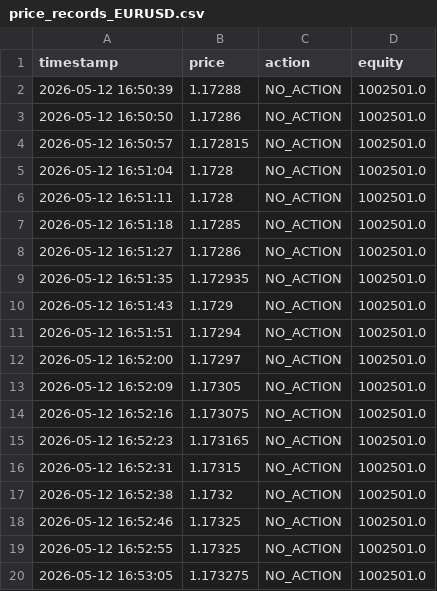
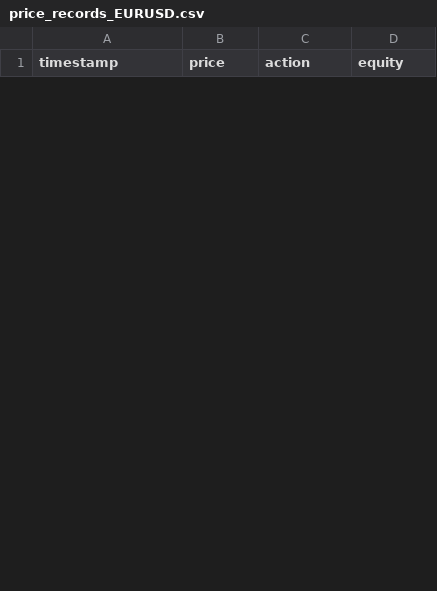
Before and after one commit to diegoriverodlh/diegoriverodlh.github.io, a CSV file: TFG/registers/price_records_EURUSD.csv, drawn as a sheet; only a part is shown; removed rows and columns are numbered as before the commit, all else as after; the diff covers the shown part only; the diff names each change by its address in the sheet, - before the commit and + after, or states it on an @@ line.

```diff
--- a/TFG/registers/price_records_EURUSD.csv
+++ b/TFG/registers/price_records_EURUSD.csv
-row 2: 2026-05-12 16:50:39 | 1.17288 | NO_ACTION | 1002501.0
-row 3: 2026-05-12 16:50:50 | 1.17286 | NO_ACTION | 1002501.0
-row 4: 2026-05-12 16:50:57 | 1.172815 | NO_ACTION | 1002501.0
-row 5: 2026-05-12 16:51:04 | 1.1728 | NO_ACTION | 1002501.0
-row 6: 2026-05-12 16:51:11 | 1.1728 | NO_ACTION | 1002501.0
-row 7: 2026-05-12 16:51:18 | 1.17285 | NO_ACTION | 1002501.0
-row 8: 2026-05-12 16:51:27 | 1.17286 | NO_ACTION | 1002501.0
-row 9: 2026-05-12 16:51:35 | 1.172935 | NO_ACTION | 1002501.0
-row 10: 2026-05-12 16:51:43 | 1.1729 | NO_ACTION | 1002501.0
-row 11: 2026-05-12 16:51:51 | 1.17294 | NO_ACTION | 1002501.0
-row 12: 2026-05-12 16:52:00 | 1.17297 | NO_ACTION | 1002501.0
-row 13: 2026-05-12 16:52:09 | 1.17305 | NO_ACTION | 1002501.0
-row 14: 2026-05-12 16:52:16 | 1.173075 | NO_ACTION | 1002501.0
-row 15: 2026-05-12 16:52:23 | 1.173165 | NO_ACTION | 1002501.0
-row 16: 2026-05-12 16:52:31 | 1.17315 | NO_ACTION | 1002501.0
-row 17: 2026-05-12 16:52:38 | 1.1732 | NO_ACTION | 1002501.0
-row 18: 2026-05-12 16:52:46 | 1.17325 | NO_ACTION | 1002501.0
-row 19: 2026-05-12 16:52:55 | 1.17325 | NO_ACTION | 1002501.0
-row 20: 2026-05-12 16:53:05 | 1.173275 | NO_ACTION | 1002501.0
```
Also changed, not shown: 14 added rows and 10 removed rows elsewhere in this file, TFG/registers/price_records_EURCAD.csv, TFG/registers/price_records_USDCAD.csv, 6 other files.
